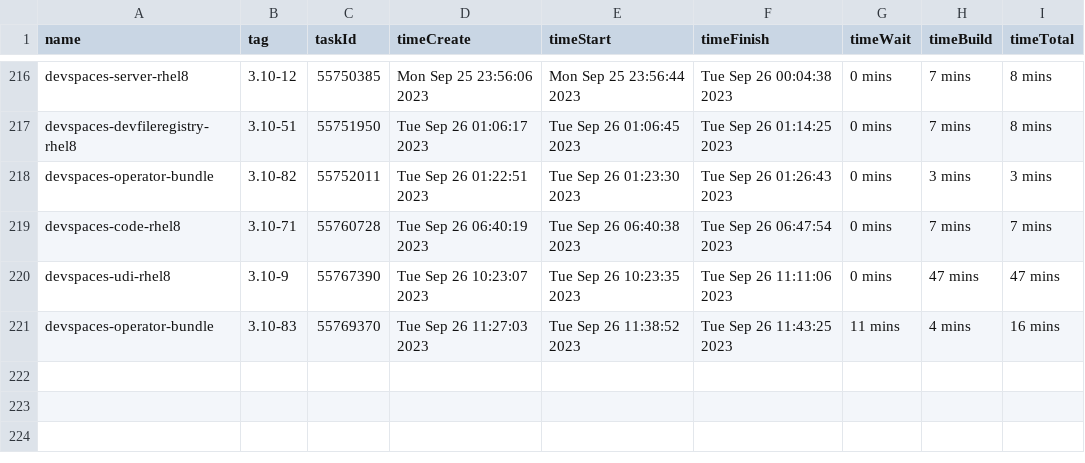
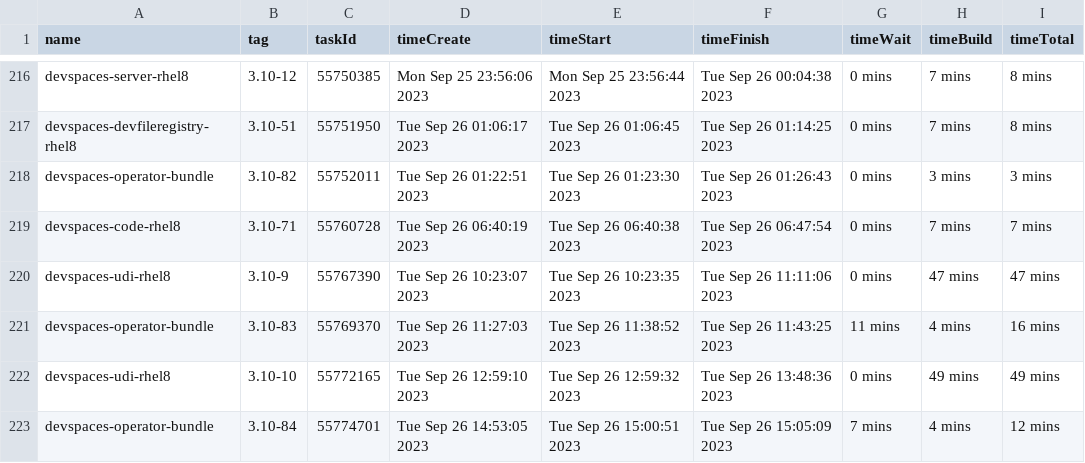
Before and after one commit to redhat-developer/devspaces, a CSV file: dependencies/LATEST_BUILD_TIMES.csv, drawn as a sheet; only a part is shown, gaps mark what is left out.

Commit message:
chore: Update dependencies/LATEST_IMAGES, COMMITS, DIGESTS, INDEXES, BUILD_TIMES
Signed-off-by: devstudio-release <nickboldt+devstudio-release@gmail.com>

```diff
--- a/dependencies/LATEST_BUILD_TIMES.csv
+++ b/dependencies/LATEST_BUILD_TIMES.csv
@@ -221 +221,3 @@
 "devspaces-operator-bundle","3.10-83",55769370,"Tue Sep 26 11:27:03 2023","Tue Sep 26 11:38:52 2023","Tue Sep 26 11:43:25 2023","11 mins","4 mins","16 mins"
+"devspaces-udi-rhel8","3.10-10",55772165,"Tue Sep 26 12:59:10 2023","Tue Sep 26 12:59:32 2023","Tue Sep 26 13:48:36 2023","0 mins","49 mins","49 mins"
+"devspaces-operator-bundle","3.10-84",55774701,"Tue Sep 26 14:53:05 2023","Tue Sep 26 15:00:51 2023","Tue Sep 26 15:05:09 2023","7 mins","4 mins","12 mins"
```
Also changed, not shown: 6 other files.
